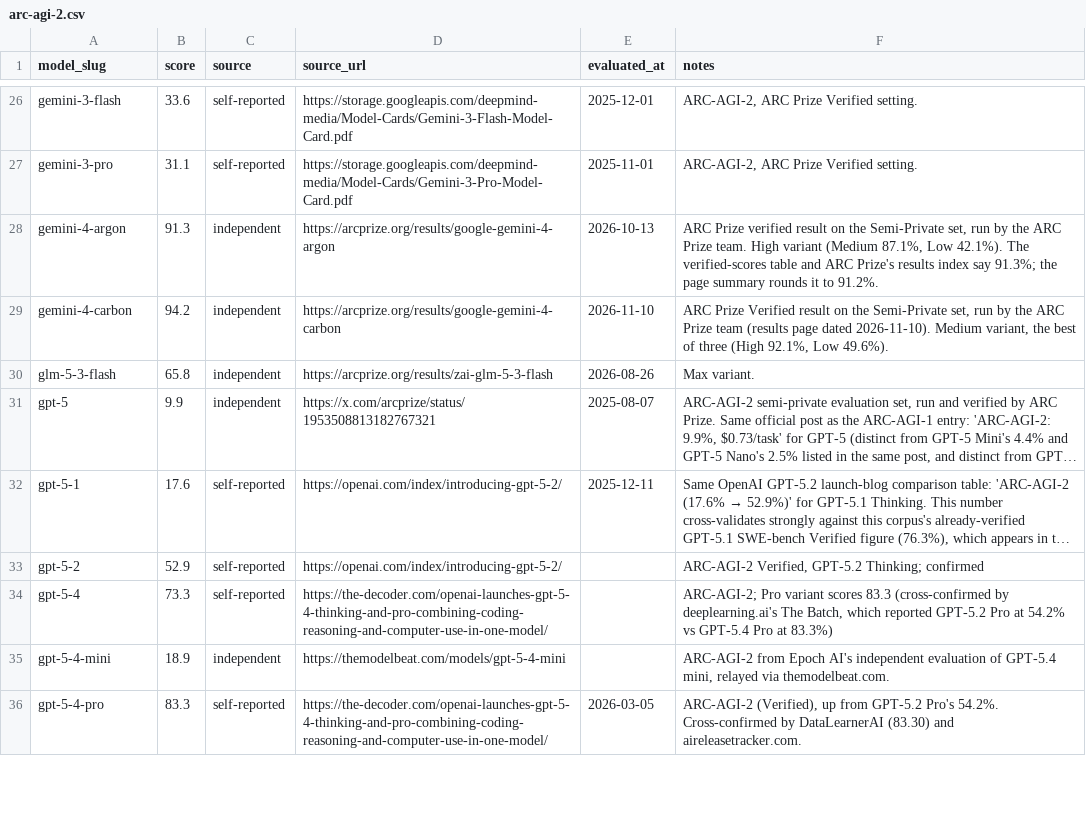
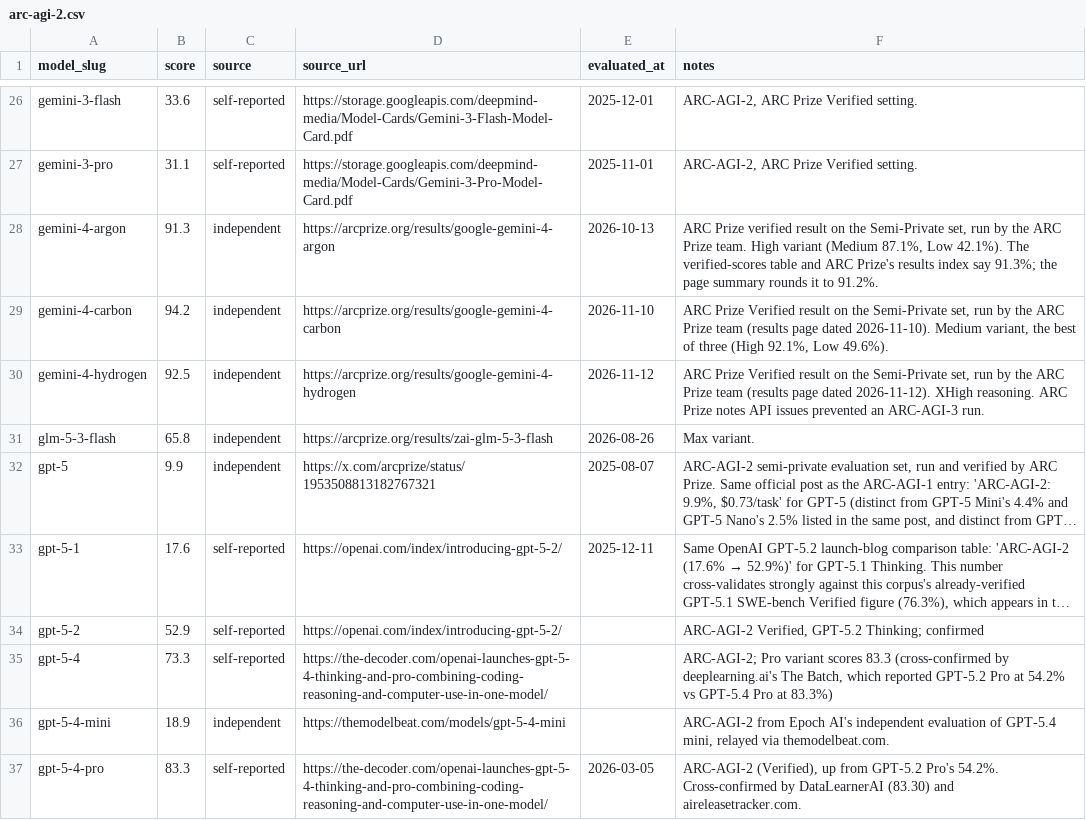
Before and after one commit to punitarani/modelbeats, a CSV file: data/results/arc-agi-2.csv, drawn as a sheet; only a part is shown, gaps mark what is left out; long unchanged cells end in …; the diff names each change by its address in the sheet, - before the commit and + after, or states it on an @@ line.

```diff
--- a/data/results/arc-agi-2.csv
+++ b/data/results/arc-agi-2.csv
+row 30: gemini-4-hydrogen | 92.5 | independent | https://arcprize.org/results/google-gemini-4-hydrogen | 2026-11-12 | ARC Prize Verified result on the Semi-Private set, run by the ARC Prize team (results page dated 2026-11-12). XHigh reasoning. ARC Prize notes API issues prevented an ARC-AGI-3 run.
```
Also changed, not shown: data/results/arc-agi-1.csv, data/results/browsecomp.csv, 42 other files.
